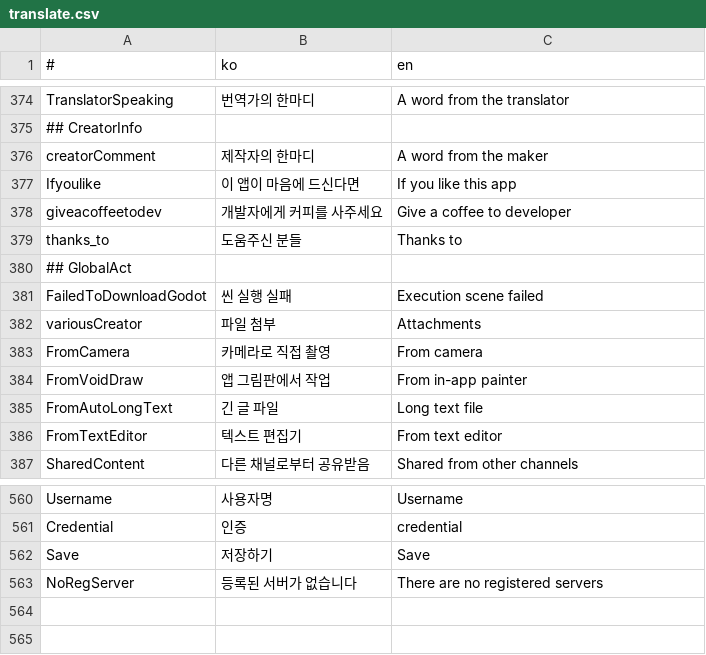
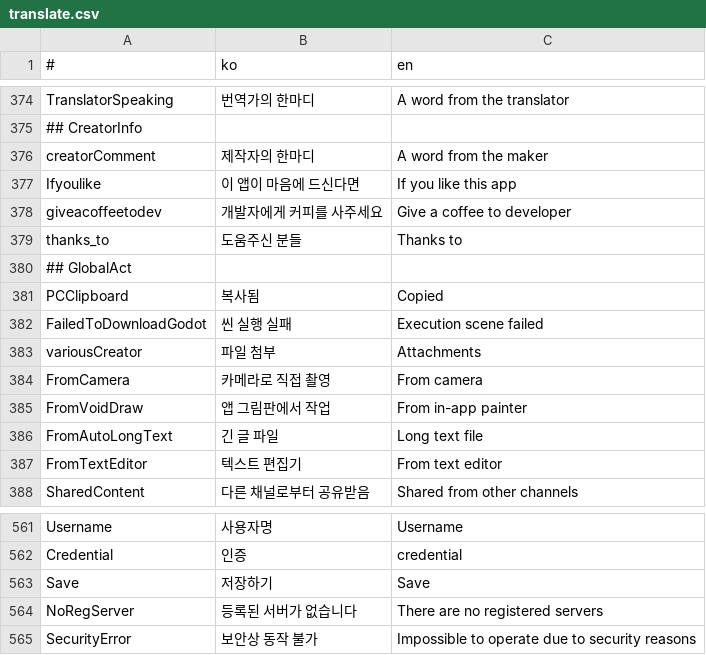
Before and after one commit to is2you2/is2you2.github.io, a CSV file: pjcone_pwa/assets/data/translate.csv, drawn as a sheet; only a part is shown, gaps mark what is left out.

Commit message:
pjcone v0.58.0-529

```diff
--- a/pjcone_pwa/assets/data/translate.csv
+++ b/pjcone_pwa/assets/data/translate.csv
@@ -380,2 +380,3 @@ thanks_to,도움주신 분들,Thanks to
 ## GlobalAct,,
+PCClipboard,복사됨,Copied
 FailedToDownloadGodot,씬 실행 실패,Execution scene failed
@@ -563 +564,2 @@ Save,저장하기,Save
 NoRegServer,등록된 서버가 없습니다,There are no registered servers
+SecurityError,보안상 동작 불가,Impossible to operate due to security reasons
```
Also changed, not shown: 16 other files.
